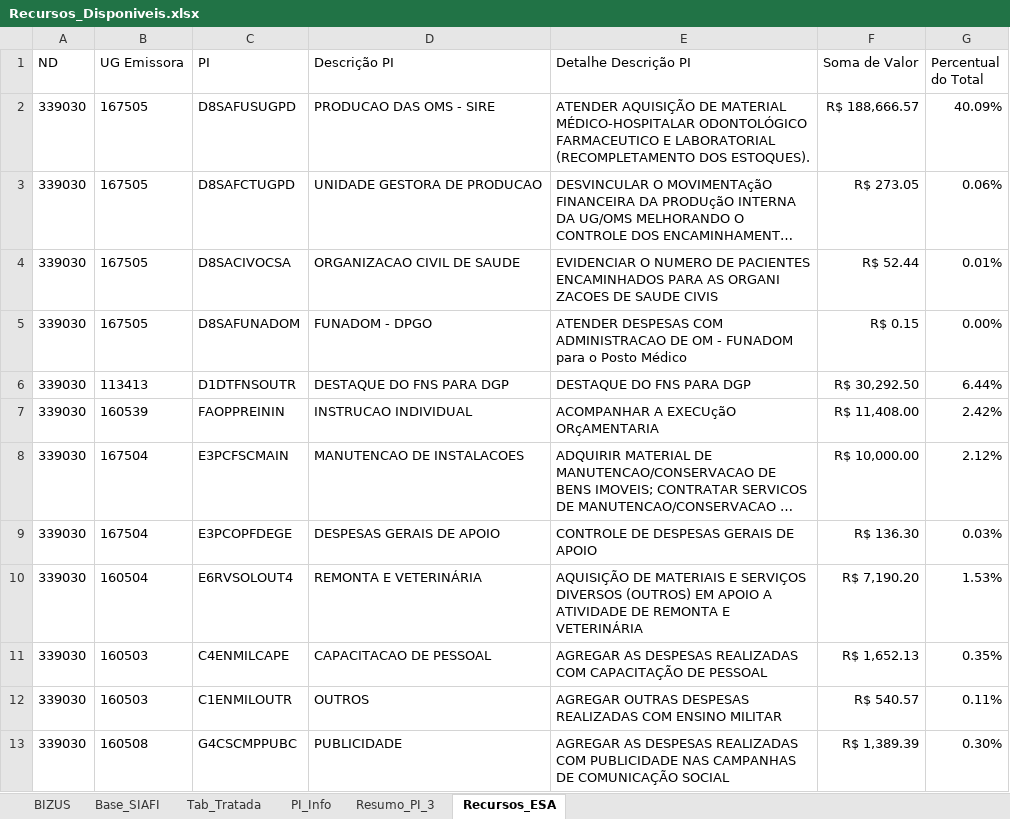
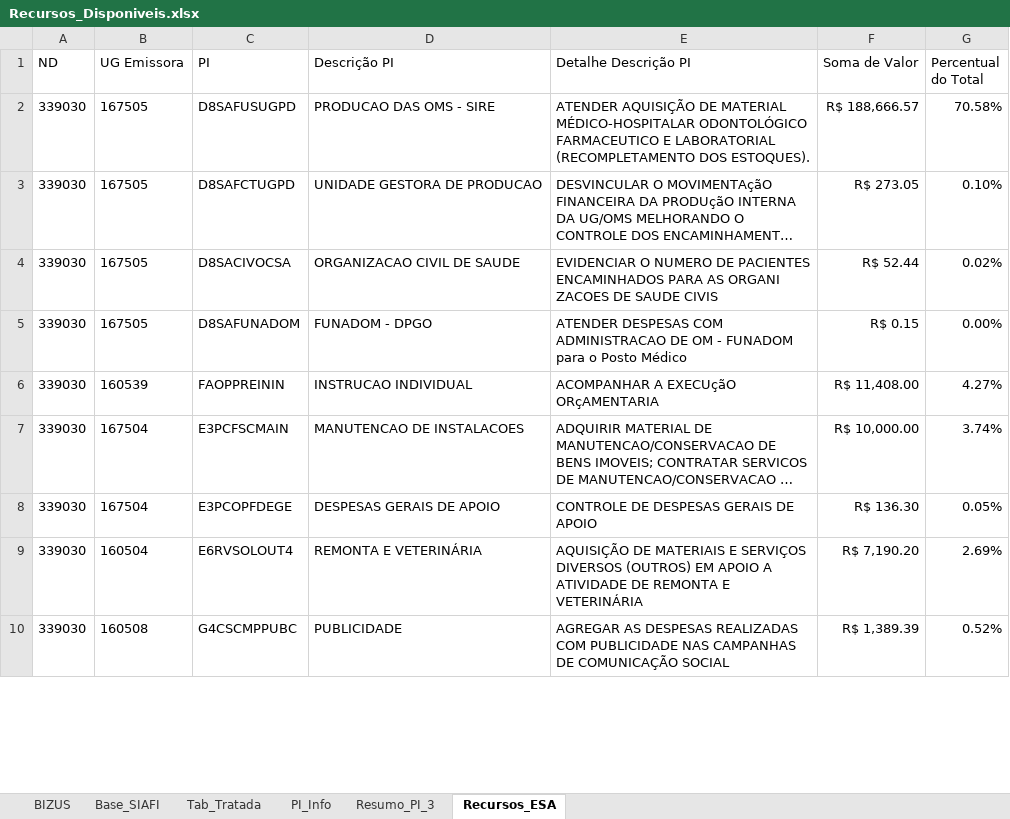
Before and after one commit to DiogoPqdt/Dashboard_ESA, an Excel workbook: base_dados/Recursos_Disponiveis.xlsx, sheet Recursos_ESA, drawn as a sheet; only a part is shown; long unchanged cells end in …; values as stored, in another font and other column widths than the file's, no borders; conditional formats not drawn; removed rows and columns are numbered as before the commit, all else as after; the diff covers the shown part only; the diff names each change by its address in the sheet, - before the commit and + after, or states it on an @@ line.

```diff
--- a/base_dados/Recursos_Disponiveis.xlsx (sheet Recursos_ESA)
+++ b/base_dados/Recursos_Disponiveis.xlsx (sheet Recursos_ESA)
-G2 (Percentual do Total): 40.09%
+G2 (Percentual do Total): 70.58%
-G3 (Percentual do Total): 0.06%
+G3 (Percentual do Total): 0.10%
-G4 (Percentual do Total): 0.01%
+G4 (Percentual do Total): 0.02%
-row 6: 339030 | 113413 | D1DTFNSOUTR | DESTAQUE DO FNS PARA DGP | DESTAQUE DO FNS PARA DGP | R$ 30,292.50 | 6.44%
-G6 (Percentual do Total): 2.42%
+G6 (Percentual do Total): 4.27%
-G7 (Percentual do Total): 2.12%
+G7 (Percentual do Total): 3.74%
-G8 (Percentual do Total): 0.03%
+G8 (Percentual do Total): 0.05%
-G9 (Percentual do Total): 1.53%
+G9 (Percentual do Total): 2.69%
-row 11: 339030 | 160503 | C4ENMILCAPE | CAPACITACAO DE PESSOAL | AGREGAR AS DESPESAS REALIZADAS COM CAPACITAÇÃO DE PESSOAL | R$ 1,652.13 | 0.35%
-row 12: 339030 | 160503 | C1ENMILOUTR | OUTROS | AGREGAR OUTRAS DESPESAS REALIZADAS COM ENSINO MILITAR | R$ 540.57 | 0.11%
-G10 (Percentual do Total): 0.30%
+G10 (Percentual do Total): 0.52%
```
Also changed, not shown: 8 added rows, 10 removed rows, 1 moved row and 23 edited cells elsewhere in this sheet, sheet Tab_Tratada, sheet Base_SIAFI, 5 other files.
